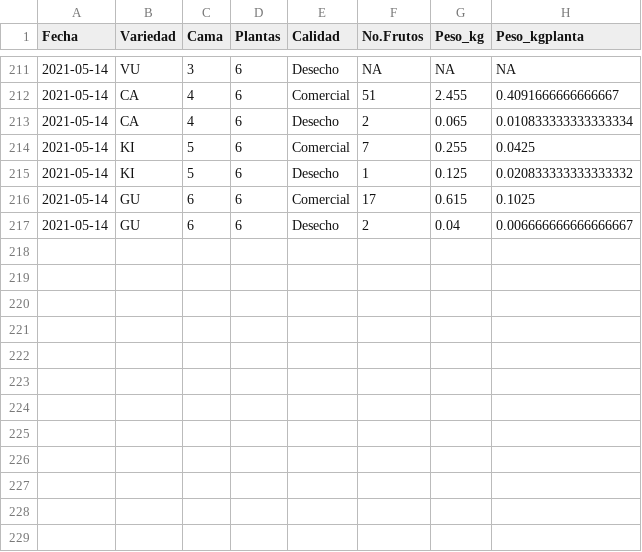
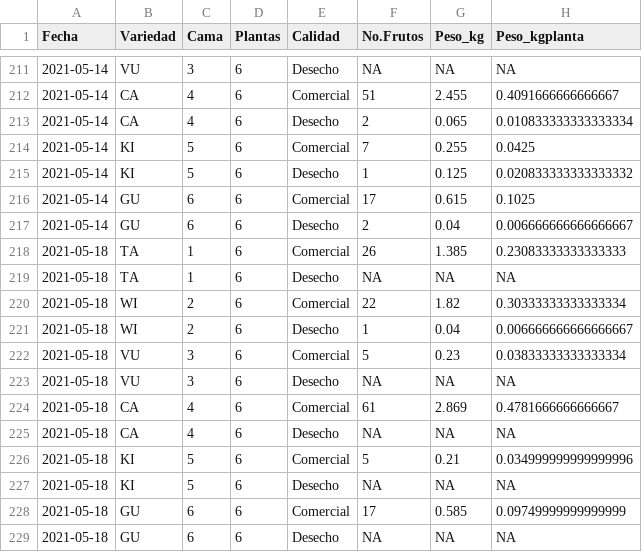
Before and after one commit to crbojaca/CBios, a CSV file: Ocati1Cosecha.csv, drawn as a sheet; only a part is shown, gaps mark what is left out; the diff names each change by its address in the sheet, - before the commit and + after, or states it on an @@ line.

```diff
--- a/Ocati1Cosecha.csv
+++ b/Ocati1Cosecha.csv
+row 218: 2021-05-18 | TA | 1 | 6 | Comercial | 26 | 1.385 | 0.23083333333333333
+row 219: 2021-05-18 | TA | 1 | 6 | Desecho | NA | NA | NA
+row 220: 2021-05-18 | WI | 2 | 6 | Comercial | 22 | 1.82 | 0.30333333333333334
+row 221: 2021-05-18 | WI | 2 | 6 | Desecho | 1 | 0.04 | 0.006666666666666667
+row 222: 2021-05-18 | VU | 3 | 6 | Comercial | 5 | 0.23 | 0.03833333333333334
+row 223: 2021-05-18 | VU | 3 | 6 | Desecho | NA | NA | NA
+row 224: 2021-05-18 | CA | 4 | 6 | Comercial | 61 | 2.869 | 0.4781666666666667
+row 225: 2021-05-18 | CA | 4 | 6 | Desecho | NA | NA | NA
+row 226: 2021-05-18 | KI | 5 | 6 | Comercial | 5 | 0.21 | 0.034999999999999996
+row 227: 2021-05-18 | KI | 5 | 6 | Desecho | NA | NA | NA
+row 228: 2021-05-18 | GU | 6 | 6 | Comercial | 17 | 0.585 | 0.09749999999999999
+row 229: 2021-05-18 | GU | 6 | 6 | Desecho | NA | NA | NA
```
Also changed, not shown: CBiosCiclosCultivos.csv, CBiosControlHidroponia.csv, 3 other files.
